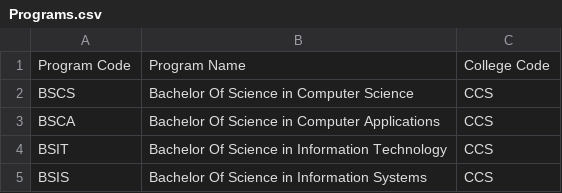
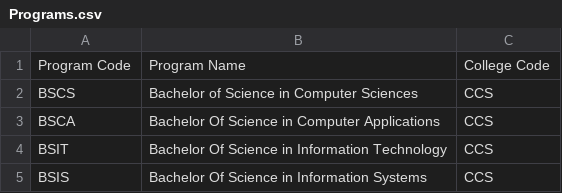
Before and after one commit to fallerfare/SSIS, a CSV file: DATA/Programs.csv, drawn as a sheet; only a part is shown.

```diff
--- a/DATA/Programs.csv
+++ b/DATA/Programs.csv
@@ -1,3 +1,3 @@
 Program Code,Program Name,College Code
-BSCS,Bachelor Of Science in Computer Science,CCS
+BSCS,Bachelor of Science in Computer Sciences,CCS
 BSCA,Bachelor Of Science in Computer Applications,CCS
```
Also changed, not shown: DATA/Colleges.csv, DATA/Students.csv, 12 other files.
